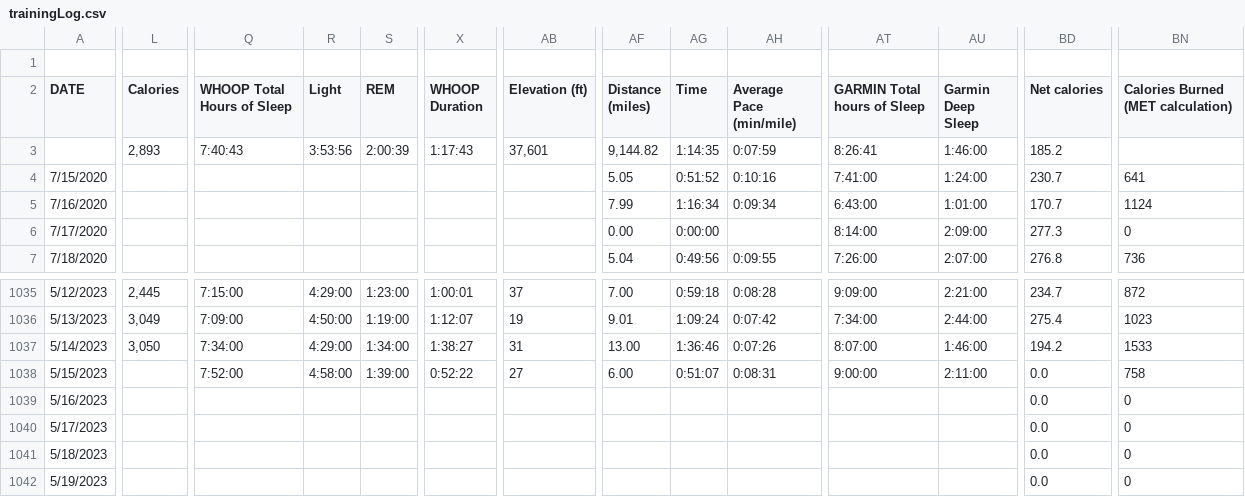
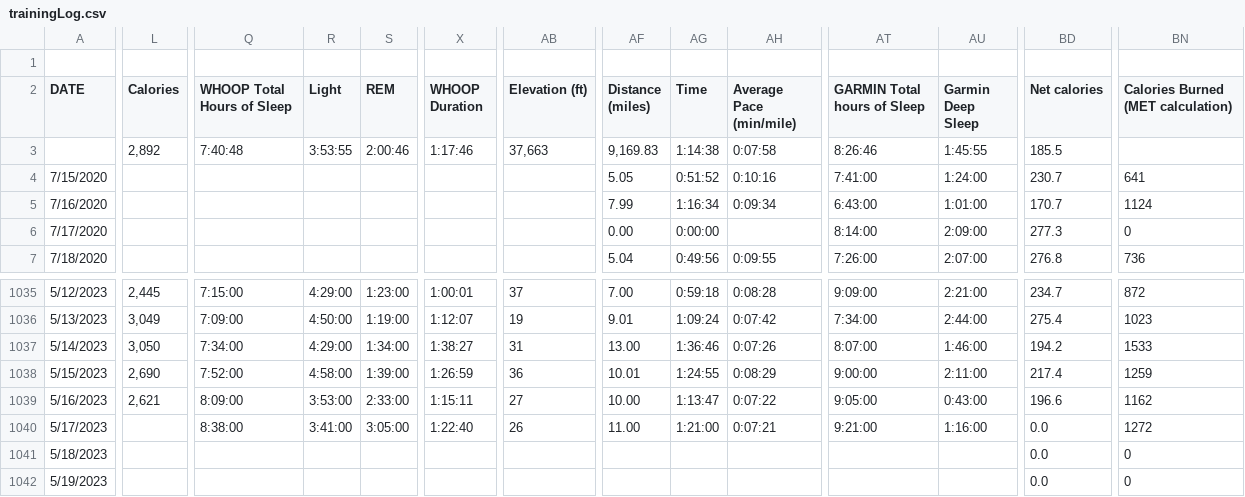
Before and after one commit to ptsouth97/traininglogWebserver, a CSV file: trainingLog.csv, drawn as a sheet; only a part is shown, gaps mark what is left out; removed rows and columns are numbered as before the commit, all else as after; rows hold the shown columns only; the diff covers the shown part only; the diff names each change by its address in the sheet, - before the commit and + after, or states it on an @@ line.

```diff
--- a/trainingLog.csv
+++ b/trainingLog.csv
-L3 (Calories): 2,893
+L3 (Calories): 2,892
-Q3 (WHOOP Total Hours of Sleep): 7:40:43
+Q3 (WHOOP Total Hours of Sleep): 7:40:48
-R3 (Light): 3:53:56
+R3 (Light): 3:53:55
-S3 (REM): 2:00:39
+S3 (REM): 2:00:46
-X3 (WHOOP Duration): 1:17:43
+X3 (WHOOP Duration): 1:17:46
-AB3 (Elevation (ft)): 37,601
+AB3 (Elevation (ft)): 37,663
-AF3 (Distance (miles)): 9,144.82
+AF3 (Distance (miles)): 9,169.83
-AG3 (Time): 1:14:35
+AG3 (Time): 1:14:38
-AH3 (Average Pace (min/mile)): 0:07:59
+AH3 (Average Pace (min/mile)): 0:07:58
-AT3 (GARMIN Total hours of Sleep): 8:26:41
+AT3 (GARMIN Total hours of Sleep): 8:26:46
-AU3 (Garmin Deep Sleep): 1:46:00
+AU3 (Garmin Deep Sleep): 1:45:55
-BD3 (Net calories): 185.2
+BD3 (Net calories): 185.5
-L1038 (Calories): (empty)
+L1038 (Calories): 2,690
-X1038 (WHOOP Duration): 0:52:22
+X1038 (WHOOP Duration): 1:26:59
-AB1038 (Elevation (ft)): 27
+AB1038 (Elevation (ft)): 36
-AF1038 (Distance (miles)): 6.00
+AF1038 (Distance (miles)): 10.01
-AG1038 (Time): 0:51:07
+AG1038 (Time): 1:24:55
-AH1038 (Average Pace (min/mile)): 0:08:31
+AH1038 (Average Pace (min/mile)): 0:08:29
-BD1038 (Net calories): 0.0
+BD1038 (Net calories): 217.4
-BN1038: 758
+BN1038: 1259
-row 1039: 5/16/2023 |  |  |  |  |  |  |  |  |  |  |  | 0.0 | 0
+row 1039: 5/16/2023 | 2,621 | 8:09:00 | 3:53:00 | 2:33:00 | 1:15:11 | 27 | 10.00 | 1:13:47 | 0:07:22 | 9:05:00 | 0:43:00 | 196.6 | 1162
-Q1040 (WHOOP Total Hours of Sleep): (empty)
+Q1040 (WHOOP Total Hours of Sleep): 8:38:00
-R1040 (Light): (empty)
+R1040 (Light): 3:41:00
-S1040 (REM): (empty)
+S1040 (REM): 3:05:00
-X1040 (WHOOP Duration): (empty)
+X1040 (WHOOP Duration): 1:22:40
-AB1040 (Elevation (ft)): (empty)
+AB1040 (Elevation (ft)): 26
-AF1040 (Distance (miles)): (empty)
+AF1040 (Distance (miles)): 11.00
-AG1040 (Time): (empty)
+AG1040 (Time): 1:21:00
-AH1040 (Average Pace (min/mile)): (empty)
+AH1040 (Average Pace (min/mile)): 0:07:21
-AT1040 (GARMIN Total hours of Sleep): (empty)
+AT1040 (GARMIN Total hours of Sleep): 9:21:00
-AU1040 (Garmin Deep Sleep): (empty)
+AU1040 (Garmin Deep Sleep): 1:16:00
-BN1040: 0
+BN1040: 1272
```
Also changed, not shown: 70 edited cells elsewhere in this file, 1 other file.
